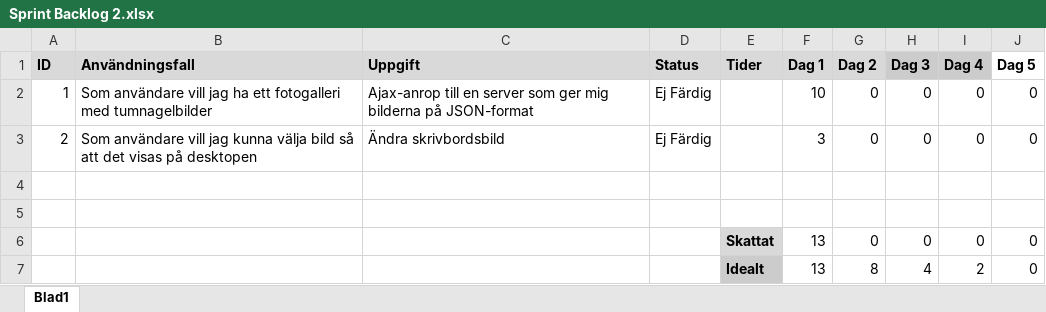
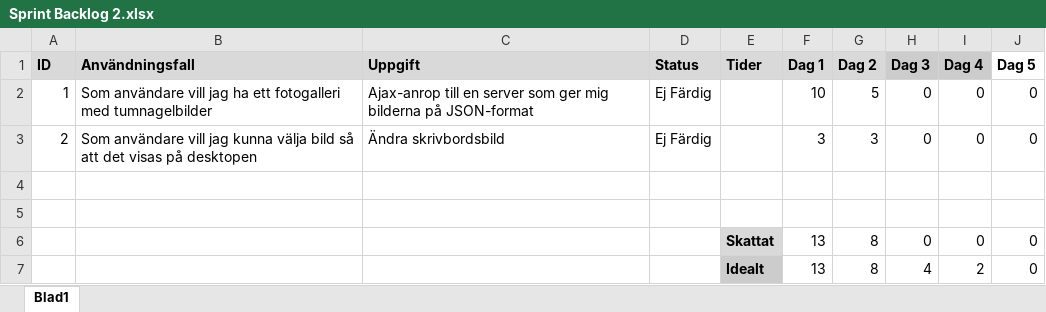
Before and after one commit to tn222eb/Scrum, an Excel workbook: Sprint Backlog 2.xlsx, sheet Blad1, drawn as a sheet; values as stored, in another font and other column widths than the file's, no borders; charts and pictures not drawn; the diff names each change by its address in the sheet, - before the commit and + after, or states it on an @@ line.

Commit message:
Burndown Chart 2 Update

```diff
--- a/Sprint Backlog 2.xlsx (sheet Blad1)
+++ b/Sprint Backlog 2.xlsx (sheet Blad1)
-G2 (Dag 2): 0
+G2 (Dag 2): 5
-G3 (Dag 2): 0
+G3 (Dag 2): 3
-G6 (Dag 2): 0
+G6 (Dag 2): 8
```
Also changed, not shown: charts or pictures.
